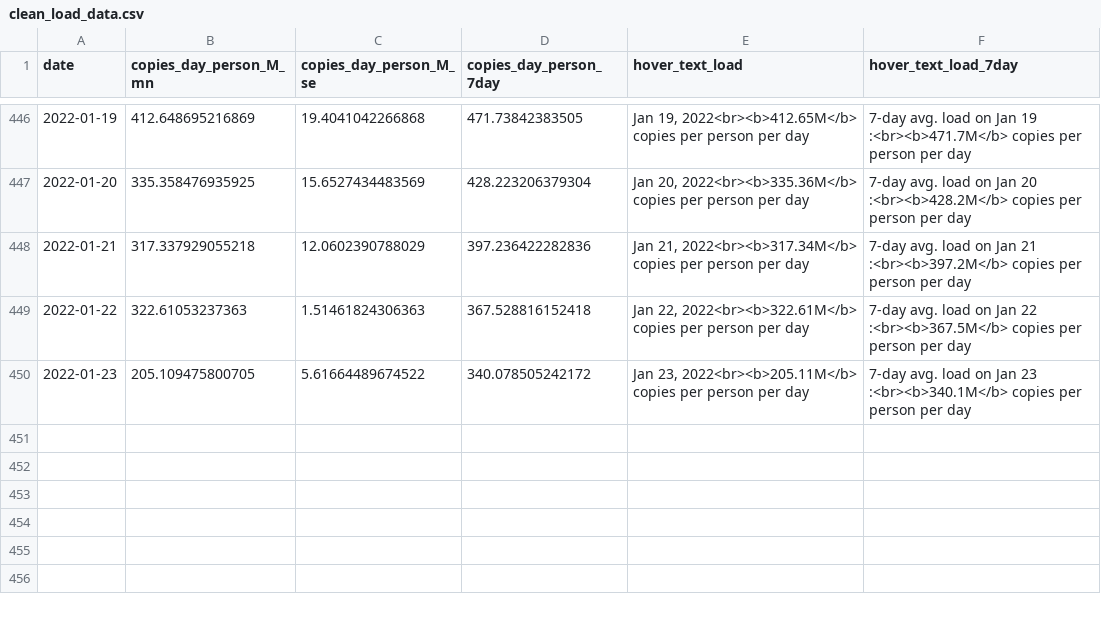
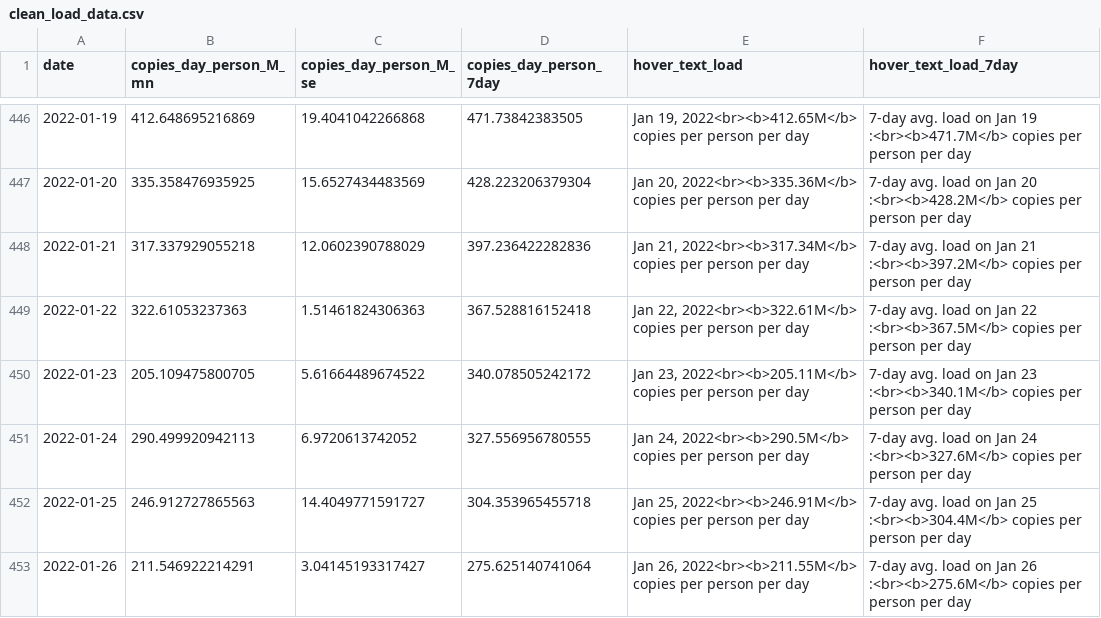
Before and after one commit to Metropolitan-Council/covid-poops, a CSV file: data/clean_load_data.csv, drawn as a sheet; only a part is shown, gaps mark what is left out.

Commit message:
new load data

```diff
--- a/data/clean_load_data.csv
+++ b/data/clean_load_data.csv
@@ -450 +450,4 @@
 2022-01-23,205.109475800705,5.61664489674522,340.078505242172,"Jan 23, 2022<br><b>205.11M</b> copies per person per day","7-day avg. load on Jan 23 :<br><b>340.1M</b> copies per person per day"
+2022-01-24,290.499920942113,6.9720613742052,327.556956780555,"Jan 24, 2022<br><b>290.5M</b> copies per person per day","7-day avg. load on Jan 24 :<br><b>327.6M</b> copies per person per day"
+2022-01-25,246.912727865563,14.4049771591727,304.353965455718,"Jan 25, 2022<br><b>246.91M</b> copies per person per day","7-day avg. load on Jan 25 :<br><b>304.4M</b> copies per person per day"
+2022-01-26,211.546922214291,3.04145193317427,275.625140741064,"Jan 26, 2022<br><b>211.55M</b> copies per person per day","7-day avg. load on Jan 26 :<br><b>275.6M</b> copies per person per day"
```
Also changed, not shown: metc-wastewater-covid-monitor/data/clean_load_data.csv, 1 other file.
